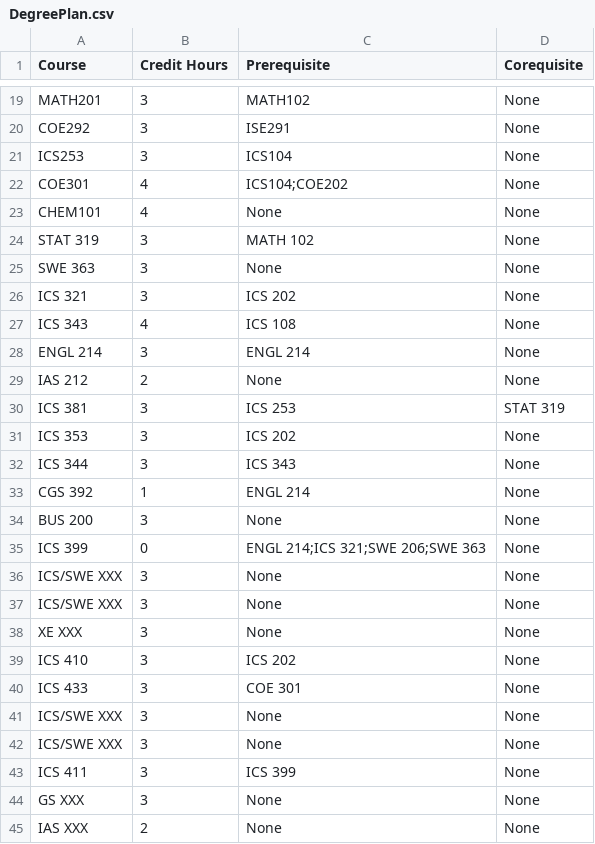
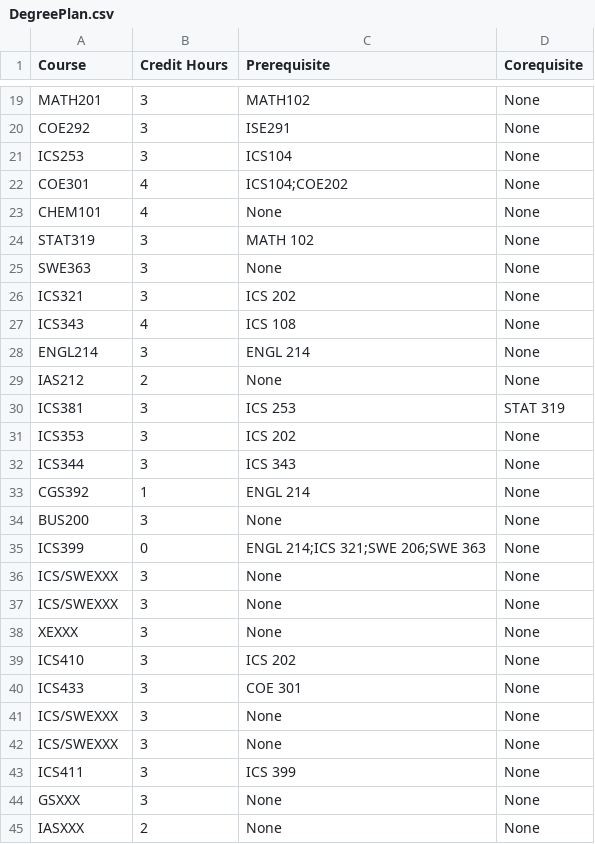
Before and after one commit to ayed87/course-registration-system, a CSV file: ics108-project/DegreePlan.csv, drawn as a sheet; only a part is shown, gaps mark what is left out.

```diff
--- a/ics108-project/DegreePlan.csv
+++ b/ics108-project/DegreePlan.csv
@@ -23,23 +23,23 @@ COE301,4,ICS104;COE202,None
 CHEM101,4,None,None
-STAT 319,3,MATH 102,None
-SWE 363,3,None,None
-ICS 321,3,ICS 202,None
-ICS 343,4,ICS 108,None
-ENGL 214,3,ENGL 214,None
-IAS 212,2,None,None
-ICS 381,3,ICS 253,STAT 319
-ICS 353,3,ICS 202,None
-ICS 344,3,ICS 343,None
-CGS 392,1,ENGL 214,None
-BUS 200,3,None,None
-ICS 399,0,ENGL 214;ICS 321;SWE 206;SWE 363,None
-ICS/SWE XXX,3,None,None
-ICS/SWE XXX,3,None,None
-XE XXX,3,None,None
-ICS 410,3,ICS 202,None
-ICS 433,3,COE 301,None
-ICS/SWE XXX,3,None,None
-ICS/SWE XXX,3,None,None
-ICS 411,3,ICS 399,None
-GS XXX,3,None,None
-IAS XXX,2,None,None
+STAT319,3,MATH 102,None
+SWE363,3,None,None
+ICS321,3,ICS 202,None
+ICS343,4,ICS 108,None
+ENGL214,3,ENGL 214,None
+IAS212,2,None,None
+ICS381,3,ICS 253,STAT 319
+ICS353,3,ICS 202,None
+ICS344,3,ICS 343,None
+CGS392,1,ENGL 214,None
+BUS200,3,None,None
+ICS399,0,ENGL 214;ICS 321;SWE 206;SWE 363,None
+ICS/SWEXXX,3,None,None
+ICS/SWEXXX,3,None,None
+XEXXX,3,None,None
+ICS410,3,ICS 202,None
+ICS433,3,COE 301,None
+ICS/SWEXXX,3,None,None
+ICS/SWEXXX,3,None,None
+ICS411,3,ICS 399,None
+GSXXX,3,None,None
+IASXXX,2,None,None
```
Also changed, not shown: 7 other files.
